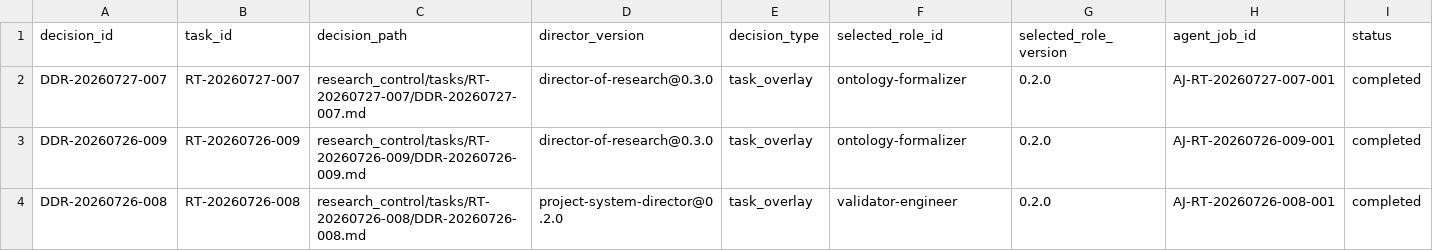
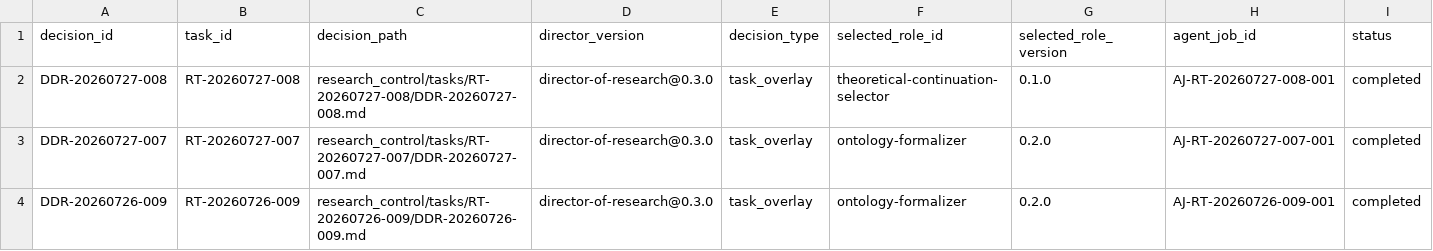
Before and after one commit to AngryOwlAI/The-AEther-Flow, a CSV file: registries/DIRECTOR_DECISION_REGISTRY.csv, drawn as a sheet; only a part is shown; the shorter side is filled out with more unchanged rows; rows hold the shown columns only; the diff names each change by its address in the sheet, - before the commit and + after, or states it on an @@ line.

```diff
--- a/registries/DIRECTOR_DECISION_REGISTRY.csv
+++ b/registries/DIRECTOR_DECISION_REGISTRY.csv
+row 2: DDR-20260727-008 | RT-20260727-008 | research_control/tasks/RT-20260727-008/DDR-20260727-008.md | director-of-research@0.3.0 | task_overlay | theoretical-continuation-selector | 0.1.0 | AJ-RT-20260727-008-001 | completed
```
Also changed, not shown: registries/MARKDOWN_SOURCE_REGISTRY.csv, registries/RESEARCH_TASK_REGISTRY.csv, 53 other files.
